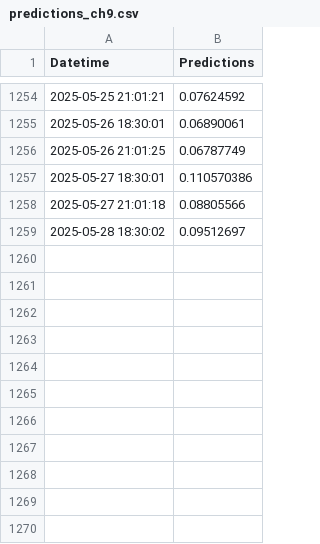
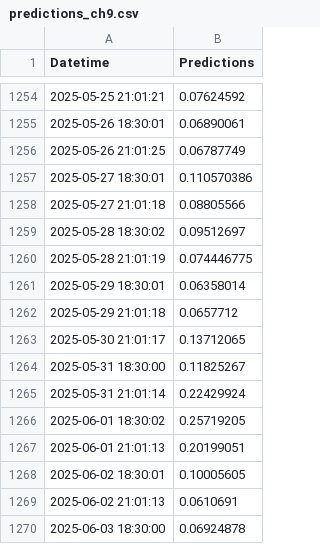
Before and after one commit to dylanspano/water_predicts_ENACC, a CSV file: predictions_ch9.csv, drawn as a sheet; only a part is shown, gaps mark what is left out; the diff names each change by its address in the sheet, - before the commit and + after, or states it on an @@ line.

Commit message:
Update predictions_ch9.csv

```diff
--- a/predictions_ch9.csv
+++ b/predictions_ch9.csv
+row 1260: 2025-05-28 21:01:19 | 0.074446775
+row 1261: 2025-05-29 18:30:01 | 0.06358014
+row 1262: 2025-05-29 21:01:18 | 0.0657712
+row 1263: 2025-05-30 21:01:17 | 0.13712065
+row 1264: 2025-05-31 18:30:00 | 0.11825267
+row 1265: 2025-05-31 21:01:14 | 0.22429924
+row 1266: 2025-06-01 18:30:02 | 0.25719205
+row 1267: 2025-06-01 21:01:13 | 0.20199051
+row 1268: 2025-06-02 18:30:01 | 0.10005605
+row 1269: 2025-06-02 21:01:13 | 0.0610691
+row 1270: 2025-06-03 18:30:00 | 0.06924878
```
